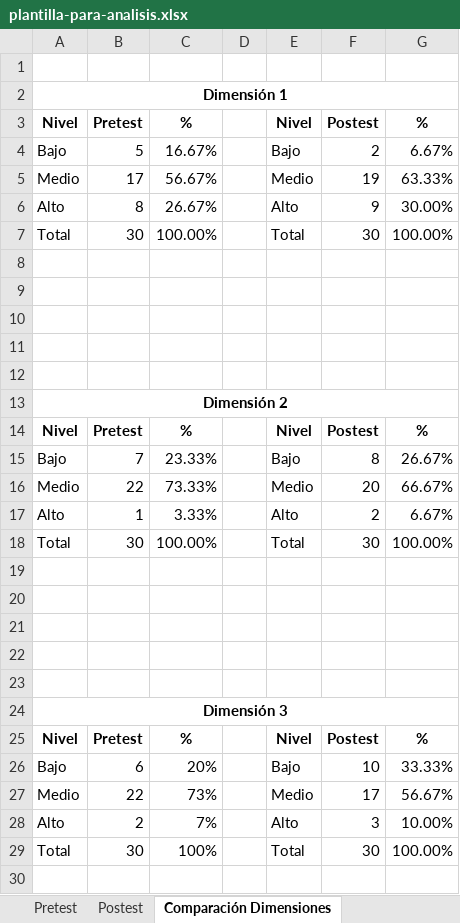
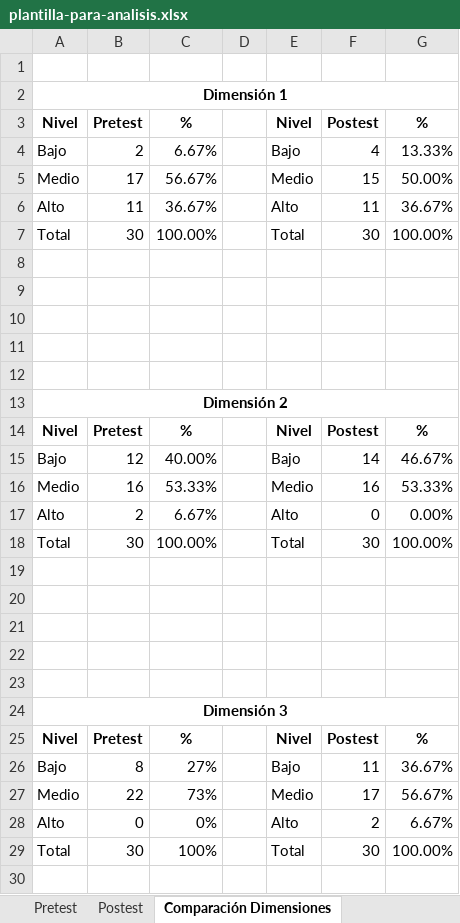
Before and after one commit to sucer/seminario-analisis-informacion, an Excel workbook: plantilla-para-analisis.xlsx, sheet Comparación Dimensiones, drawn as a sheet; only a part is shown; values as stored, in another font and other column widths than the file's, no borders; charts and pictures not drawn; the diff covers the shown part only; the diff names each change by its address in the sheet, - before the commit and + after, or states it on an @@ line.

```diff
--- a/plantilla-para-analisis.xlsx (sheet Comparación Dimensiones)
+++ b/plantilla-para-analisis.xlsx (sheet Comparación Dimensiones)
-B4: 5
+B4: 2
-C4: 16.67%
+C4: 6.67%
-F4: 2
+F4: 4
-G4: 6.67%
+G4: 13.33%
-F5: 19
+F5: 15
-G5: 63.33%
+G5: 50.00%
-B6: 8
+B6: 11
-C6: 26.67%
+C6: 36.67%
-F6: 9
+F6: 11
-G6: 30.00%
+G6: 36.67%
-B15: 7
+B15: 12
-C15: 23.33%
+C15: 40.00%
-F15: 8
+F15: 14
-G15: 26.67%
+G15: 46.67%
-B16: 22
+B16: 16
-C16: 73.33%
+C16: 53.33%
-F16: 20
+F16: 16
-G16: 66.67%
+G16: 53.33%
-B17: 1
+B17: 2
-C17: 3.33%
+C17: 6.67%
-F17: 2
+F17: 0
-G17: 6.67%
+G17: 0.00%
-B26: 6
+B26: 8
-C26: 20%
+C26: 27%
-F26: 10
+F26: 11
-G26: 33.33%
+G26: 36.67%
-B28: 2
+B28: 0
-C28: 7%
+C28: 0%
-F28: 3
+F28: 2
-G28: 10.00%
+G28: 6.67%
```
Also changed, not shown: 8 edited cells elsewhere in this sheet, sheet Postest, sheet Pretest, sheet Comparacion de medias, sheet T-student, charts or pictures.
